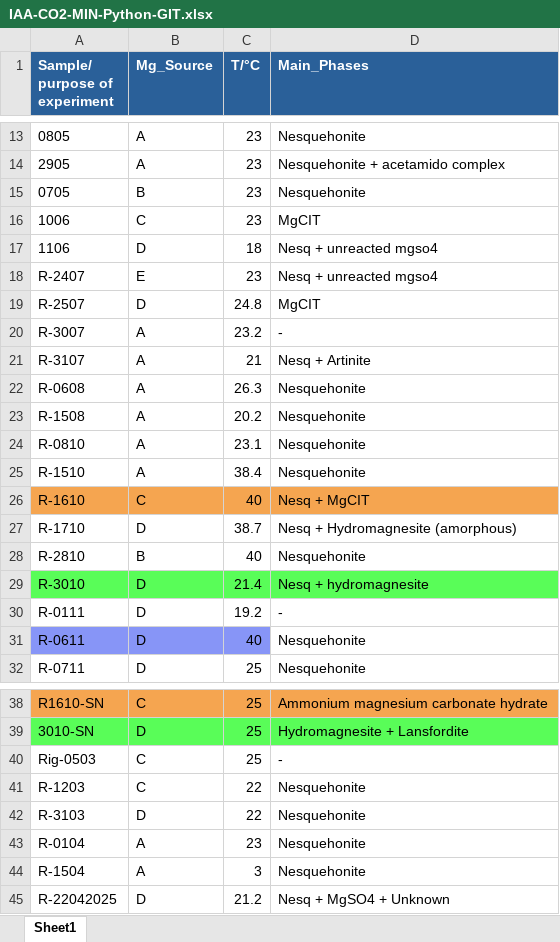
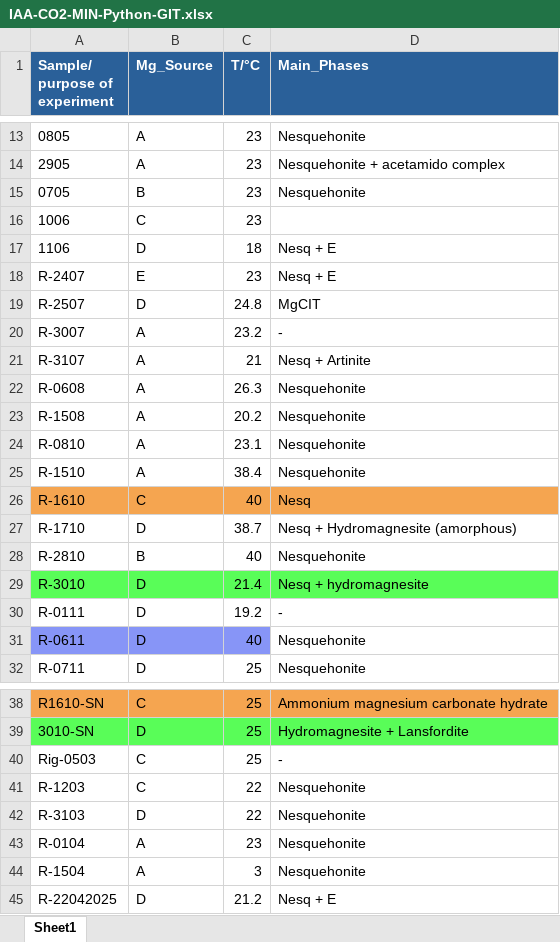
Before and after one commit to Salha777/Mineral-phases-plot-py, an Excel workbook: IAA-CO2-MIN-Python-GIT.xlsx, sheet Sheet1, drawn as a sheet; only a part is shown, gaps mark what is left out; values as stored, in another font and other column widths than the file's, no borders; the diff names each change by its address in the sheet, - before the commit and + after, or states it on an @@ line.

Commit message:
Add files via upload

```diff
--- a/IAA-CO2-MIN-Python-GIT.xlsx (sheet Sheet1)
+++ b/IAA-CO2-MIN-Python-GIT.xlsx (sheet Sheet1)
-D16 (Main_Phases): MgCIT
+D16 (Main_Phases): (empty)
-D17:D18 (Main_Phases): Nesq + unreacted mgso4
+D17:D18 (Main_Phases): Nesq + E
-D26 (Main_Phases): Nesq + MgCIT
+D26 (Main_Phases): Nesq
-D45 (Main_Phases): Nesq + MgSO4 + Unknown
+D45 (Main_Phases): Nesq + E
```
